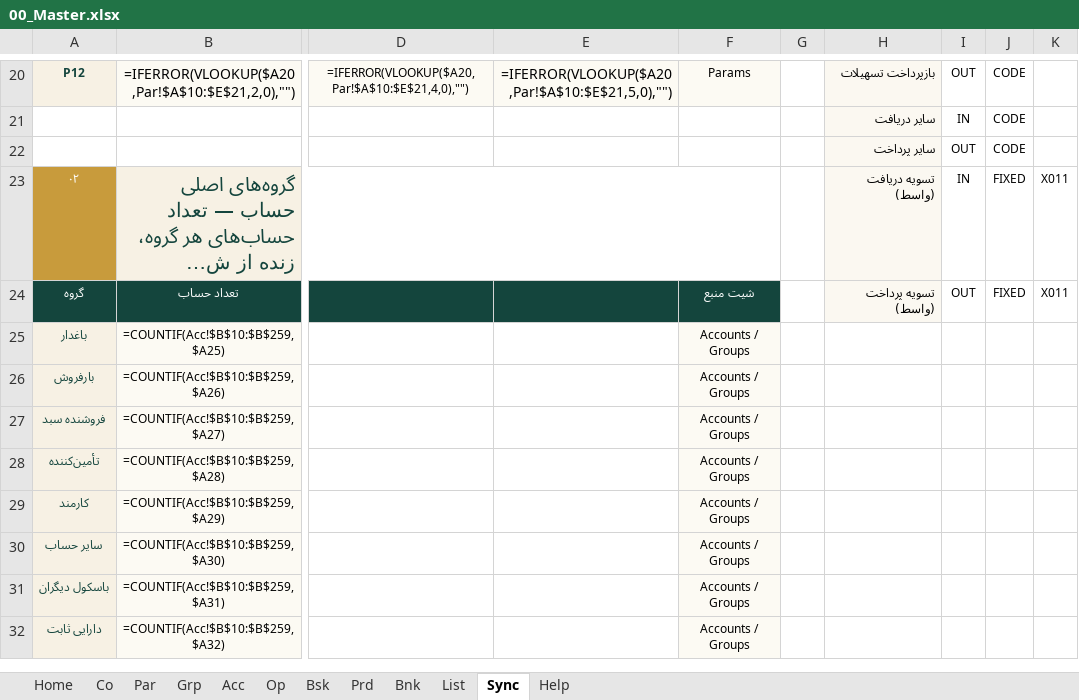
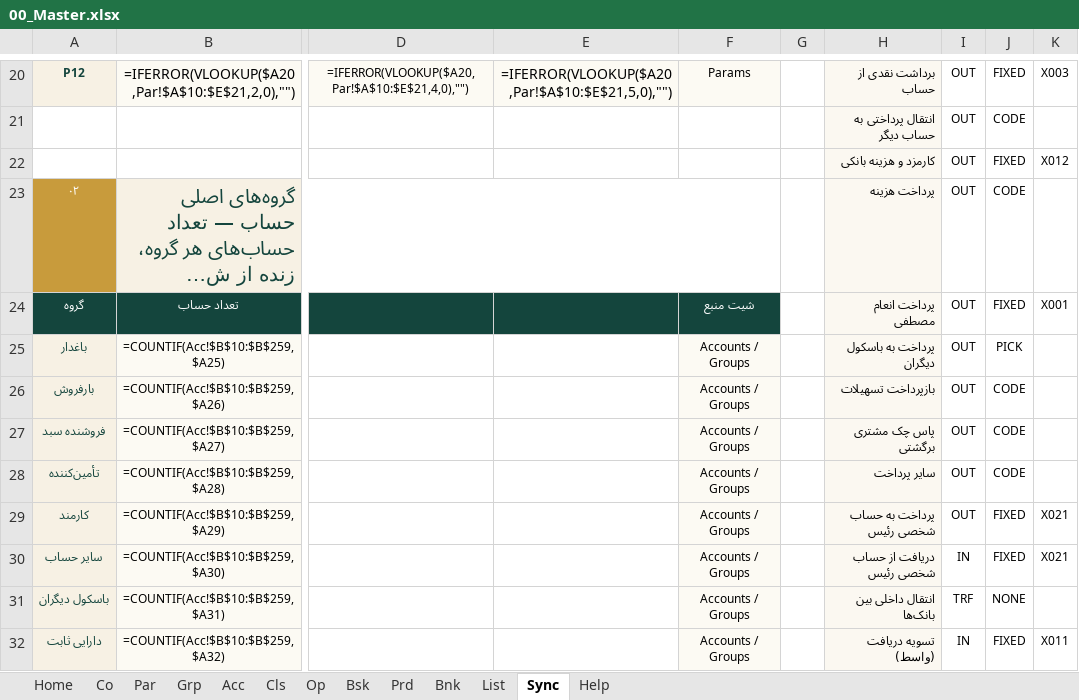
Before and after one commit to homanak/Excel-Mazand, an Excel workbook: Mazandasht_v04/00_Master.xlsx, sheet Sync, drawn as a sheet; only a part is shown, gaps mark what is left out; long unchanged cells end in …; values as stored, in another font and other column widths than the file's, no borders; formulas without a stored value are shown as written; removed rows and columns are numbered as before the commit, all else as after; rows hold the shown columns only; the diff covers the shown part only; the diff names each change by its address in the sheet, - before the commit and + after, or states it on an @@ line.

```diff
--- a/Mazandasht_v04/00_Master.xlsx (sheet Sync)
+++ b/Mazandasht_v04/00_Master.xlsx (sheet Sync)
+sheet tab: Cls
-H20: بازپرداخت تسهیلات
+H20: برداشت نقدی از حساب
-J20: CODE
+J20: FIXED
-K20: (empty)
+K20: X003
-row 21:  |  |  |  |  |  | سایر دریافت | IN | CODE
-H21: سایر پرداخت
+H21: انتقال پرداختی به حساب دیگر
+row 22:  |  |  |  |  |  | کارمزد و هزینه بانکی | OUT | FIXED | X012
-H23: تسویه دریافت (واسط)
+H23: پرداخت هزینه
-I23: IN
+I23: OUT
-J23: FIXED
+J23: CODE
-K23: X011
+K23: (empty)
-H24: تسویه پرداخت (واسط)
+H24: پرداخت انعام مصطفی
-K24: X011
+K24: X001
-H25: (empty)
+H25: پرداخت به باسکول دیگران
-H25:H32 fill: none
+H25:H32 fill: #FBF8F1
-I25:I29: (empty)
+I25:I29: OUT
-J25: (empty)
+J25: PICK
-H26: (empty)
+H26: بازپرداخت تسهیلات
-J26:J28: (empty)
+J26:J28: CODE
-H27: (empty)
+H27: پاس چک مشتری برگشتی
-H28: (empty)
+H28: سایر پرداخت
-H29: (empty)
+H29: پرداخت به حساب شخصی رئیس
-J29:J30: (empty)
+J29:J30: FIXED
-K29:K30: (empty)
+K29:K30: X021
-H30: (empty)
+H30: دریافت از حساب شخصی رئیس
-I30: (empty)
+I30: IN
-H31: (empty)
+H31: انتقال داخلی بین بانک‌ها
-I31: (empty)
+I31: TRF
-J31: (empty)
+J31: NONE
-H32: (empty)
+H32: تسویه دریافت (واسط)
-I32: (empty)
+I32: IN
-J32: (empty)
+J32: FIXED
-K32: (empty)
+K32: X011
```
Also changed, not shown: 41 edited cells and cell formats elsewhere in this sheet, sheet List, sheet Acc, Mazandasht_v04/07_Demo.xlsx, 15 other files.
